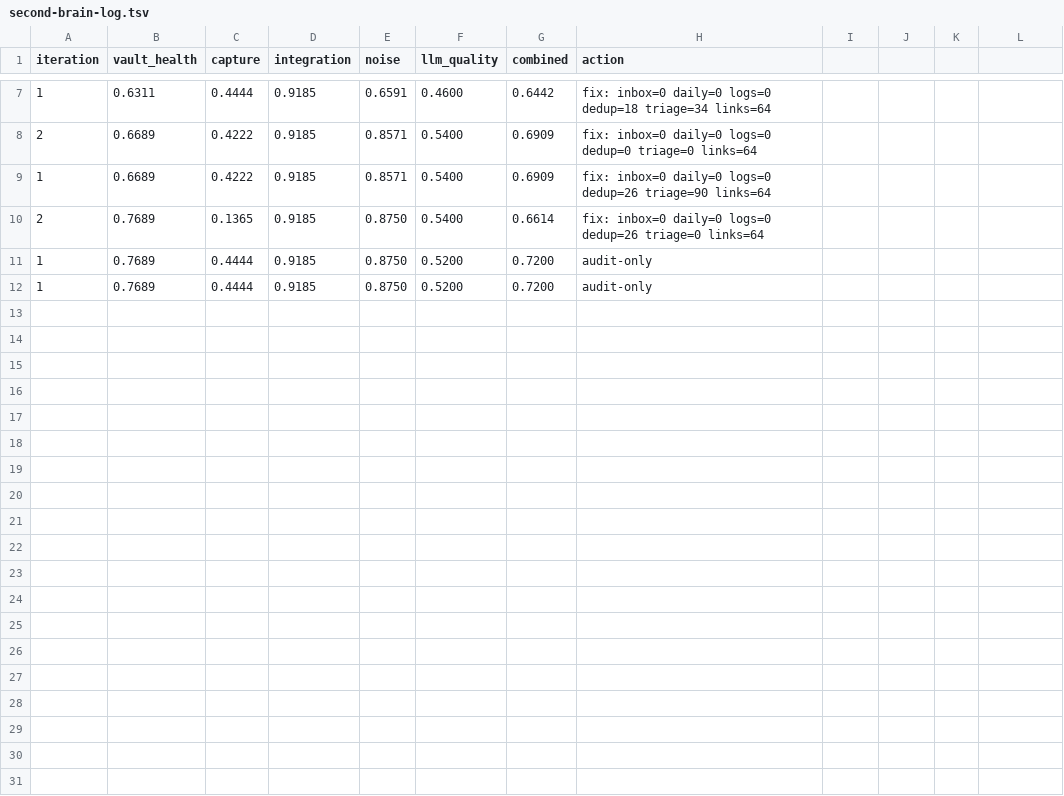
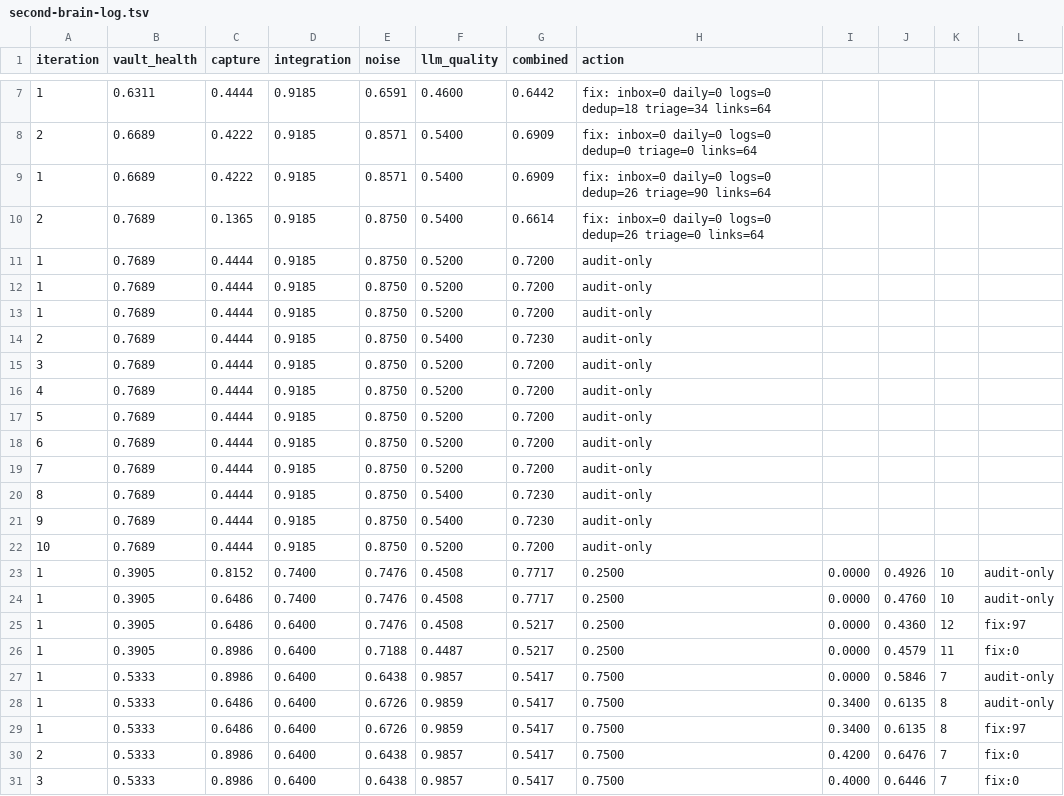
Before and after one commit to GodMode-Team/godmode, a TSV file: autoresearch/campaigns/second-brain-log.tsv, drawn as a sheet; only a part is shown, gaps mark what is left out; the diff names each change by its address in the sheet, - before the commit and + after, or states it on an @@ line.

Commit message:
autoresearch: pre-overnight snapshot (20260309-232613)

```diff
--- a/autoresearch/campaigns/second-brain-log.tsv
+++ b/autoresearch/campaigns/second-brain-log.tsv
+row 13: 1 | 0.7689 | 0.4444 | 0.9185 | 0.8750 | 0.5200 | 0.7200 | audit-only
+row 14: 2 | 0.7689 | 0.4444 | 0.9185 | 0.8750 | 0.5400 | 0.7230 | audit-only
+row 15: 3 | 0.7689 | 0.4444 | 0.9185 | 0.8750 | 0.5200 | 0.7200 | audit-only
+row 16: 4 | 0.7689 | 0.4444 | 0.9185 | 0.8750 | 0.5200 | 0.7200 | audit-only
+row 17: 5 | 0.7689 | 0.4444 | 0.9185 | 0.8750 | 0.5200 | 0.7200 | audit-only
+row 18: 6 | 0.7689 | 0.4444 | 0.9185 | 0.8750 | 0.5200 | 0.7200 | audit-only
+row 19: 7 | 0.7689 | 0.4444 | 0.9185 | 0.8750 | 0.5200 | 0.7200 | audit-only
+row 20: 8 | 0.7689 | 0.4444 | 0.9185 | 0.8750 | 0.5400 | 0.7230 | audit-only
+row 21: 9 | 0.7689 | 0.4444 | 0.9185 | 0.8750 | 0.5400 | 0.7230 | audit-only
+row 22: 10 | 0.7689 | 0.4444 | 0.9185 | 0.8750 | 0.5200 | 0.7200 | audit-only
+row 23: 1 | 0.3905 | 0.8152 | 0.7400 | 0.7476 | 0.4508 | 0.7717 | 0.2500 | 0.0000 | 0.4926 | 10 | audit-only
+row 24: 1 | 0.3905 | 0.6486 | 0.7400 | 0.7476 | 0.4508 | 0.7717 | 0.2500 | 0.0000 | 0.4760 | 10 | audit-only
+row 25: 1 | 0.3905 | 0.6486 | 0.6400 | 0.7476 | 0.4508 | 0.5217 | 0.2500 | 0.0000 | 0.4360 | 12 | fix:97
+row 26: 1 | 0.3905 | 0.8986 | 0.6400 | 0.7188 | 0.4487 | 0.5217 | 0.2500 | 0.0000 | 0.4579 | 11 | fix:0
+row 27: 1 | 0.5333 | 0.8986 | 0.6400 | 0.6438 | 0.9857 | 0.5417 | 0.7500 | 0.0000 | 0.5846 | 7 | audit-only
+row 28: 1 | 0.5333 | 0.6486 | 0.6400 | 0.6726 | 0.9859 | 0.5417 | 0.7500 | 0.3400 | 0.6135 | 8 | audit-only
+row 29: 1 | 0.5333 | 0.6486 | 0.6400 | 0.6726 | 0.9859 | 0.5417 | 0.7500 | 0.3400 | 0.6135 | 8 | fix:97
+row 30: 2 | 0.5333 | 0.8986 | 0.6400 | 0.6438 | 0.9857 | 0.5417 | 0.7500 | 0.4200 | 0.6476 | 7 | fix:0
+row 31: 3 | 0.5333 | 0.8986 | 0.6400 | 0.6438 | 0.9857 | 0.5417 | 0.7500 | 0.4000 | 0.6446 | 7 | fix:0
```
Also changed, not shown: 28 other files.
